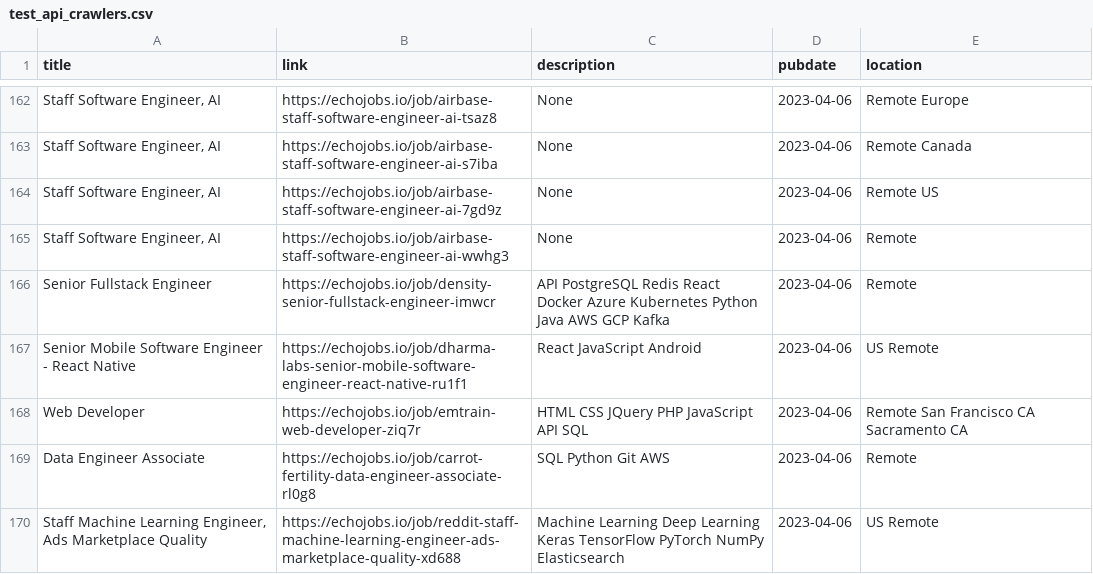
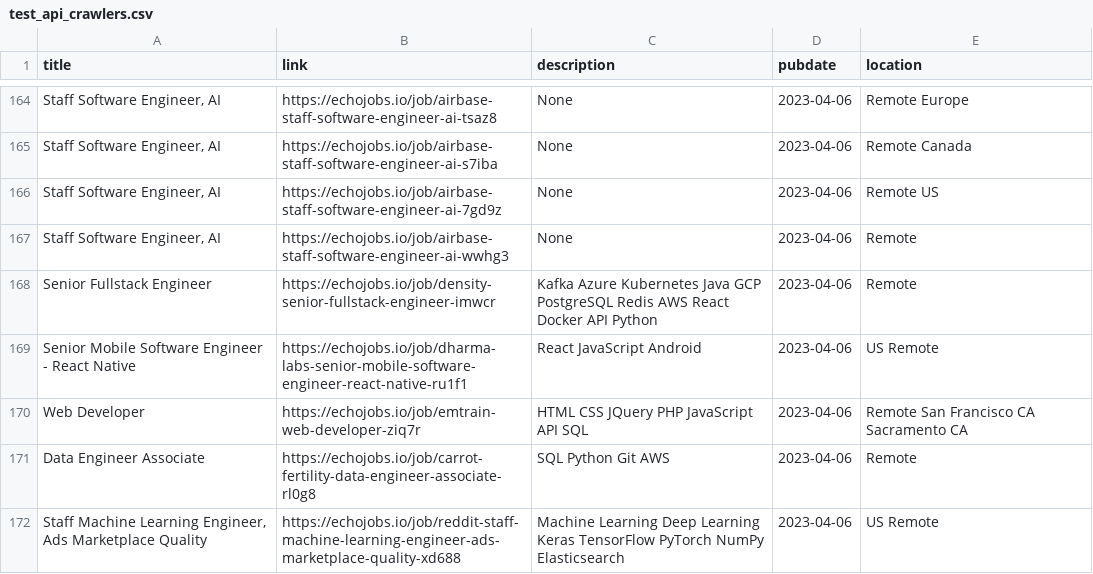
Before and after one commit to 0JCRG0/Crawler-remote-jobs, a CSV file: OUTPUTS/test_api_crawlers.csv, drawn as a sheet; only a part is shown, gaps mark what is left out; addresses are those after the commit; the diff covers the shown part only; the diff names each change by its address in the sheet, - before the commit and + after, or states it on an @@ line.

```diff
--- a/OUTPUTS/test_api_crawlers.csv
+++ b/OUTPUTS/test_api_crawlers.csv
-C168 (description): API PostgreSQL Redis React Docker Azure Kubernetes Python Java AWS GCP Kafka
+C168 (description): Kafka Azure Kubernetes Java GCP PostgreSQL Redis AWS React Docker API Python
```
Also changed, not shown: 2 added rows, 2 removed rows and 9 edited cells elsewhere in this file, OUTPUTS/RSS-YMD.csv, 13 other files.
